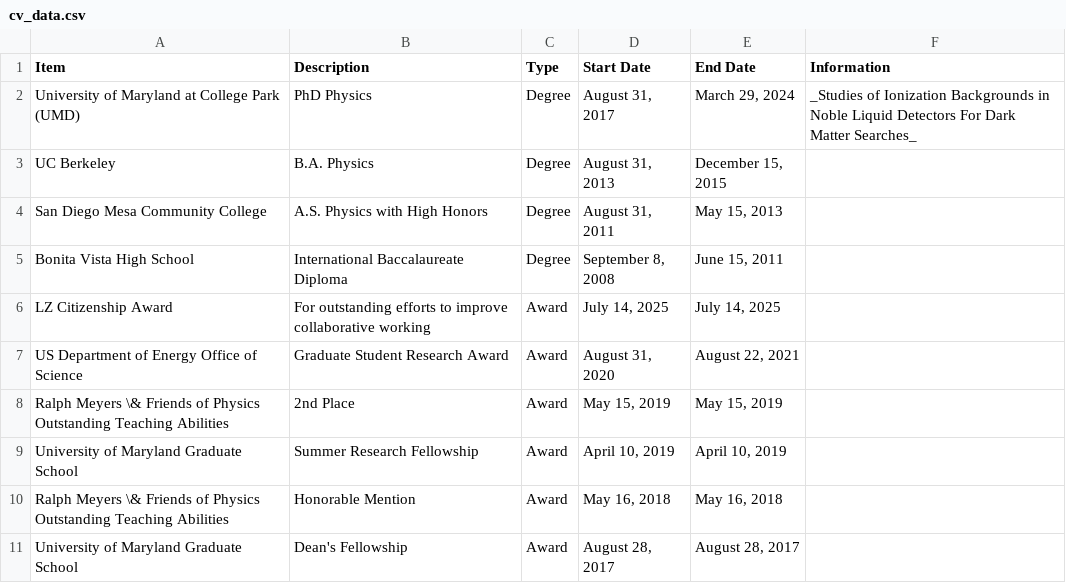
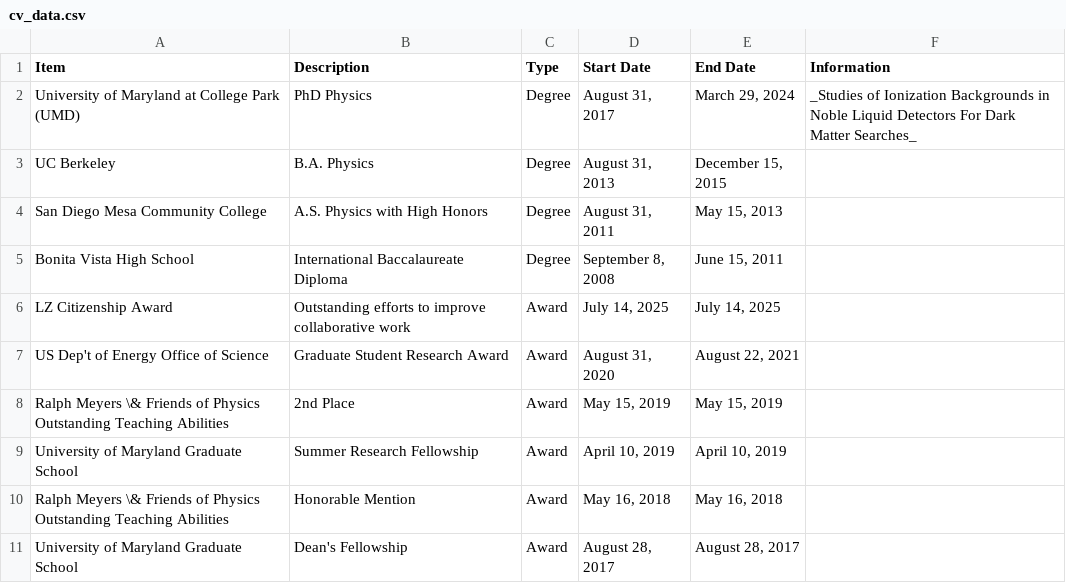
Before and after one commit to e-miz/e-miz.github.io, a CSV file: cv/cv_data.csv, drawn as a sheet; only a part is shown.

Commit message:
shorten award names

```diff
--- a/cv/cv_data.csv
+++ b/cv/cv_data.csv
@@ -5,4 +5,4 @@ San Diego Mesa Community College,A.S. Physics with High Honors,Degree,"August 31
 Bonita Vista High School,International Baccalaureate Diploma,Degree,"September 8, 2008","June 15, 2011",
-LZ Citizenship Award,For outstanding efforts to improve collaborative working,Award,"July 14, 2025","July 14, 2025",
-US Department of Energy Office of Science,Graduate Student Research Award,Award,"August 31, 2020","August 22, 2021",
+LZ Citizenship Award,Outstanding efforts to improve collaborative work,Award,"July 14, 2025","July 14, 2025",
+US Dep't of Energy Office of Science,Graduate Student Research Award,Award,"August 31, 2020","August 22, 2021",
 Ralph Meyers \& Friends of Physics Outstanding Teaching Abilities,2nd Place,Award,"May 15, 2019","May 15, 2019",
```
